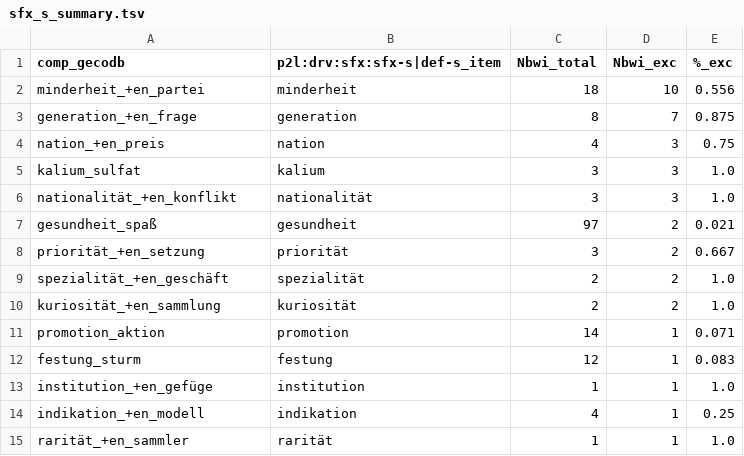
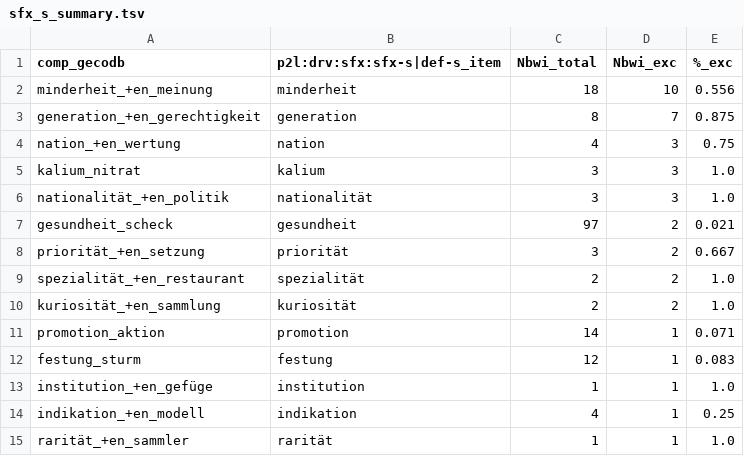
Before and after one commit to maxschmaltz/DieKonstraints, a TSV file: out/constraints/applicability_statistics/gecodb_v07_gn/unsupported_constr/sfx_s_summary.tsv, drawn as a sheet.

```diff
--- a/out/constraints/applicability_statistics/gecodb_v07_gn/unsupported_constr/sfx_s_summary.tsv
+++ b/out/constraints/applicability_statistics/gecodb_v07_gn/unsupported_constr/sfx_s_summary.tsv
@@ -1,10 +1,10 @@
 comp_gecodb	p2l:drv:sfx:sfx-s|def-s_item	Nbwi_total	Nbwi_exc	%_exc
-minderheit_+en_partei	minderheit	18	10	0.556
-generation_+en_frage	generation	8	7	0.875
-nation_+en_preis	nation	4	3	0.75
-kalium_sulfat	kalium	3	3	1.0
-nationalität_+en_konflikt	nationalität	3	3	1.0
-gesundheit_spaß	gesundheit	97	2	0.021
+minderheit_+en_meinung	minderheit	18	10	0.556
+generation_+en_gerechtigkeit	generation	8	7	0.875
+nation_+en_wertung	nation	4	3	0.75
+kalium_nitrat	kalium	3	3	1.0
+nationalität_+en_politik	nationalität	3	3	1.0
+gesundheit_scheck	gesundheit	97	2	0.021
 priorität_+en_setzung	priorität	3	2	0.667
-spezialität_+en_geschäft	spezialität	2	2	1.0
+spezialität_+en_restaurant	spezialität	2	2	1.0
 kuriosität_+en_sammlung	kuriosität	2	2	1.0
```
Also changed, not shown: out/constraints/applicability_statistics/gecodb_v06/unsupported_constr/n_schwa_summary.tsv, out/constraints/applicability_statistics/gecodb_v06/unsupported_constr/prx_deverb_summary.tsv, 18 other files.
